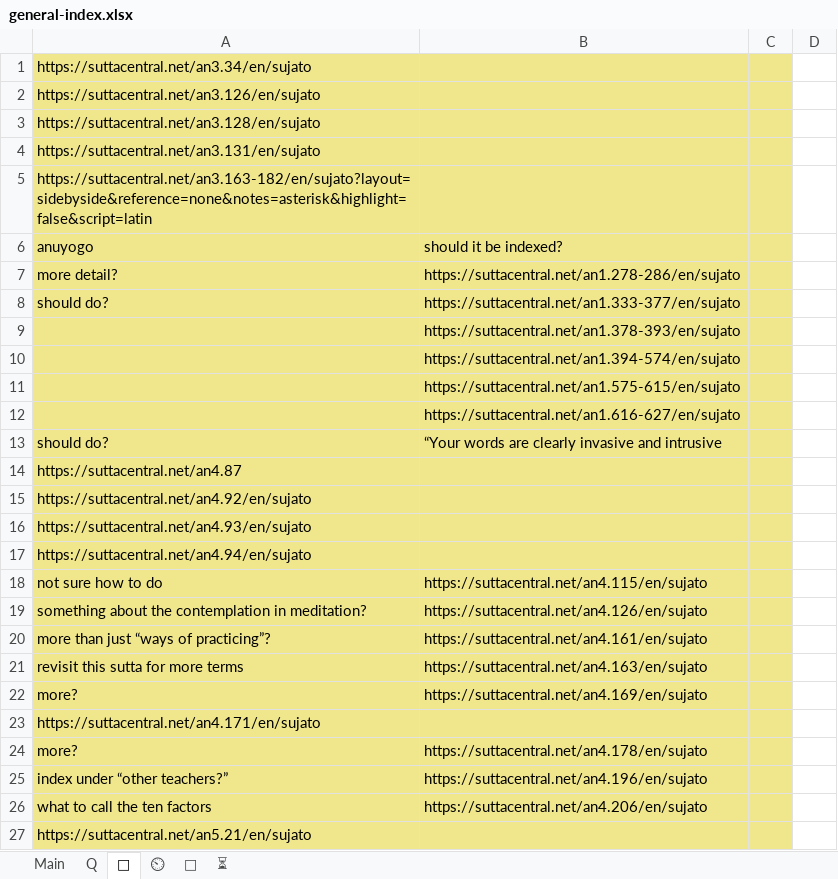
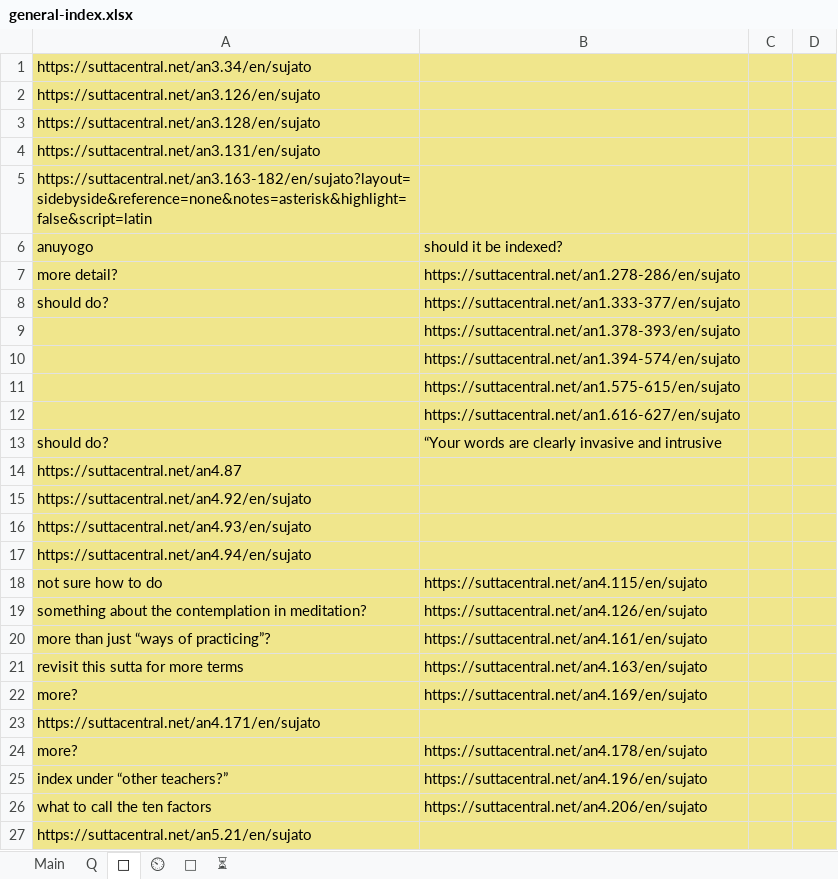
Before and after one commit to thesunshade/sutta-index, an Excel workbook: src/data/general-index.xlsx, sheet 🤔, drawn as a sheet; only a part is shown; values as stored, in another font and other column widths than the file's, no borders; the diff covers the shown part only; the diff names each change by its address in the sheet, - before the commit and + after, or states it on an @@ line.

```diff
--- a/src/data/general-index.xlsx (sheet 🤔)
+++ b/src/data/general-index.xlsx (sheet 🤔)
-D1:D27 fill: none
+D1:D27 fill: #F0E68C
```
Also changed, not shown: 1 added row and cell formats elsewhere in this sheet, sheet Main, sheet ⏲, src/data/WisdomIndexes.xlsx, 7 other files.
